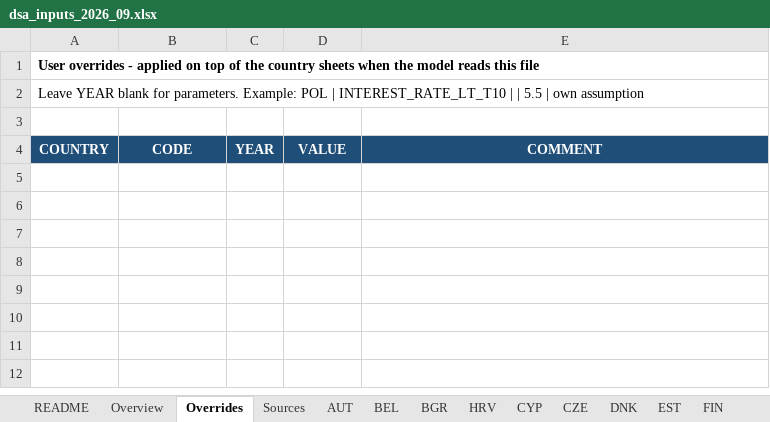
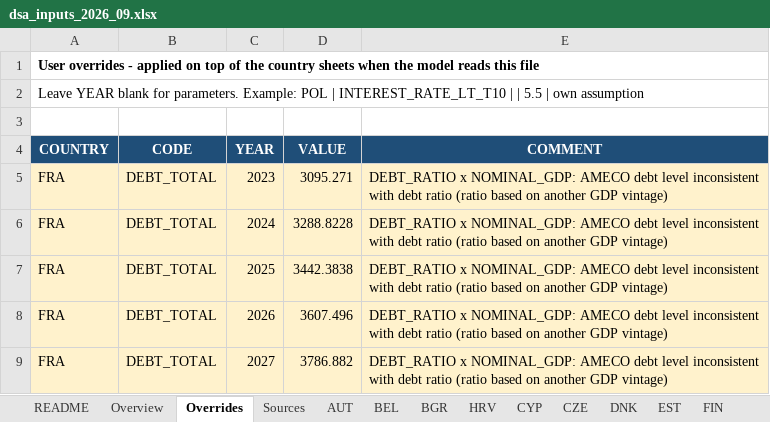
Before and after one commit to lennardwelslau/eu-debt-sustainability-analysis, an Excel workbook: data/InputData/dsa_inputs_2026_09.xlsx, sheet Overrides, drawn as a sheet; values as stored, in another font and other column widths than the file's, no borders; the diff names each change by its address in the sheet, - before the commit and + after, or states it on an @@ line.

```diff
--- a/data/InputData/dsa_inputs_2026_09.xlsx (sheet Overrides)
+++ b/data/InputData/dsa_inputs_2026_09.xlsx (sheet Overrides)
+row 5: FRA | DEBT_TOTAL | 2023 | 3095.271 | DEBT_RATIO x NOMINAL_GDP: AMECO debt level inconsistent with debt ratio (ratio based on another GDP vintage)
+row 6: FRA | DEBT_TOTAL | 2024 | 3288.8228 | DEBT_RATIO x NOMINAL_GDP: AMECO debt level inconsistent with debt ratio (ratio based on another GDP vintage)
+row 7: FRA | DEBT_TOTAL | 2025 | 3442.3838 | DEBT_RATIO x NOMINAL_GDP: AMECO debt level inconsistent with debt ratio (ratio based on another GDP vintage)
+row 8: FRA | DEBT_TOTAL | 2026 | 3607.496 | DEBT_RATIO x NOMINAL_GDP: AMECO debt level inconsistent with debt ratio (ratio based on another GDP vintage)
+row 9: FRA | DEBT_TOTAL | 2027 | 3786.882 | DEBT_RATIO x NOMINAL_GDP: AMECO debt level inconsistent with debt ratio (ratio based on another GDP vintage)
```
Also changed, not shown: 4 other files.
